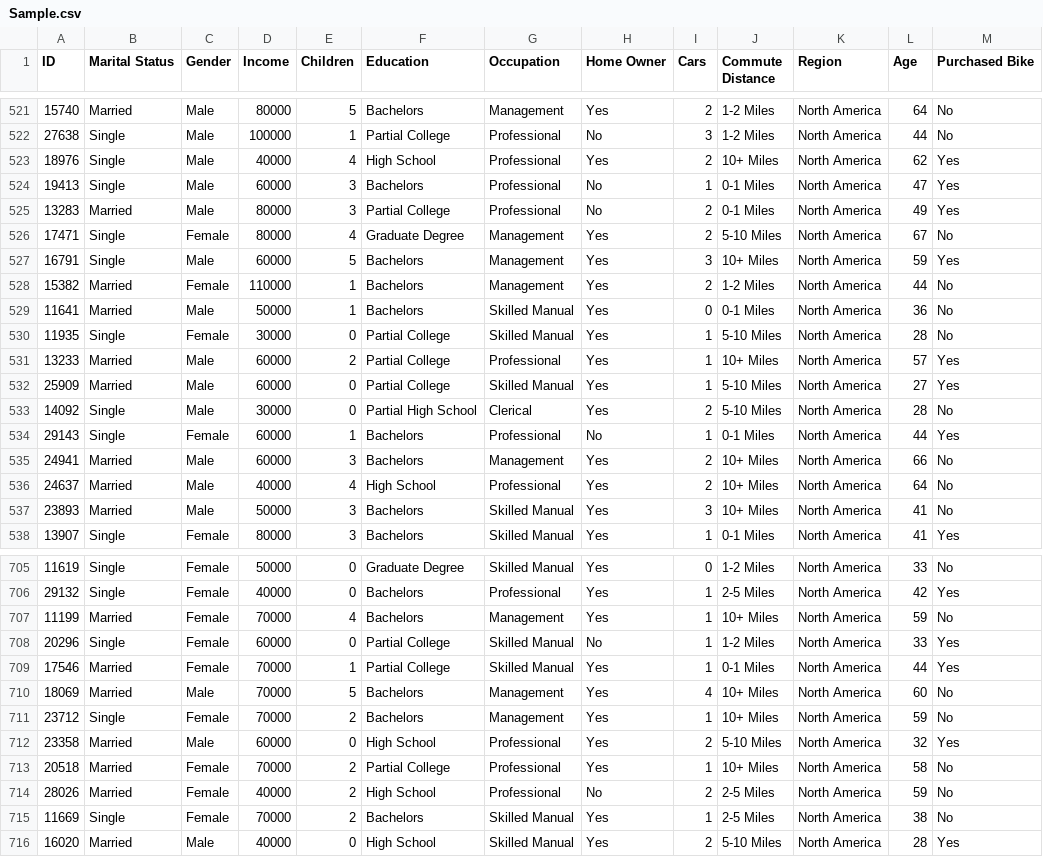
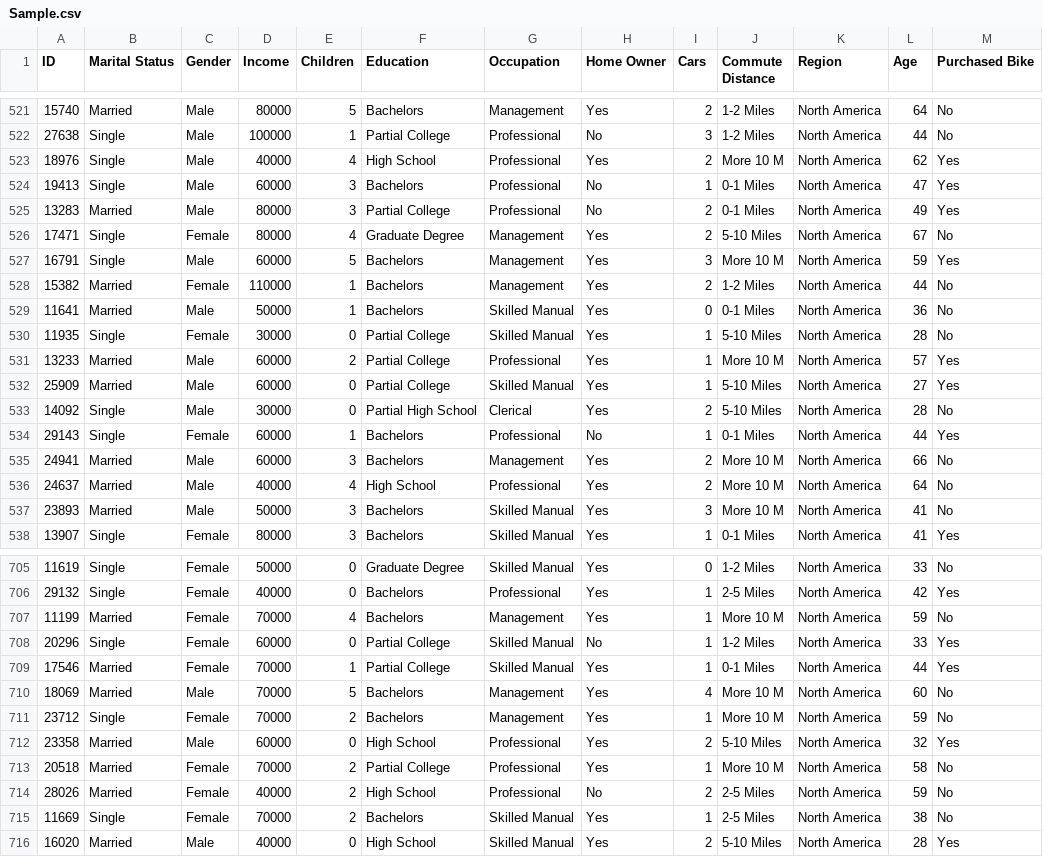
Before and after one commit to lnwiPhonix/veerasak, a CSV file: Sample.csv, drawn as a sheet; only a part is shown, gaps mark what is left out; the diff covers the shown part only.

Commit message:
Add files via upload

```diff
--- a/Sample.csv
+++ b/Sample.csv
@@ -522,3 +522,3 @@
 27638,Single,Male,100000,1,Partial College,Professional,No,3,1-2 Miles,North America,44,No
-18976,Single,Male,40000,4,High School,Professional,Yes,2,10+ Miles,North America,62,Yes
+18976,Single,Male,40000,4,High School,Professional,Yes,2,More 10 M,North America,62,Yes
 19413,Single,Male,60000,3,Bachelors,Professional,No,1,0-1 Miles,North America,47,Yes
@@ -526,3 +526,3 @@
 17471,Single,Female,80000,4,Graduate Degree,Management,Yes,2,5-10 Miles,North America,67,No
-16791,Single,Male,60000,5,Bachelors,Management,Yes,3,10+ Miles,North America,59,Yes
+16791,Single,Male,60000,5,Bachelors,Management,Yes,3,More 10 M,North America,59,Yes
 15382,Married,Female,110000,1,Bachelors,Management,Yes,2,1-2 Miles,North America,44,No
@@ -530,3 +530,3 @@
 11935,Single,Female,30000,0,Partial College,Skilled Manual,Yes,1,5-10 Miles,North America,28,No
-13233,Married,Male,60000,2,Partial College,Professional,Yes,1,10+ Miles,North America,57,Yes
+13233,Married,Male,60000,2,Partial College,Professional,Yes,1,More 10 M,North America,57,Yes
 25909,Married,Male,60000,0,Partial College,Skilled Manual,Yes,1,5-10 Miles,North America,27,Yes
@@ -534,5 +534,5 @@
 29143,Single,Female,60000,1,Bachelors,Professional,No,1,0-1 Miles,North America,44,Yes
-24941,Married,Male,60000,3,Bachelors,Management,Yes,2,10+ Miles,North America,66,No
-24637,Married,Male,40000,4,High School,Professional,Yes,2,10+ Miles,North America,64,No
-23893,Married,Male,50000,3,Bachelors,Skilled Manual,Yes,3,10+ Miles,North America,41,No
+24941,Married,Male,60000,3,Bachelors,Management,Yes,2,More 10 M,North America,66,No
+24637,Married,Male,40000,4,High School,Professional,Yes,2,More 10 M,North America,64,No
+23893,Married,Male,50000,3,Bachelors,Skilled Manual,Yes,3,More 10 M,North America,41,No
 13907,Single,Female,80000,3,Bachelors,Skilled Manual,Yes,1,0-1 Miles,North America,41,Yes
@@ -706,9 +706,9 @@
 29132,Single,Female,40000,0,Bachelors,Professional,Yes,1,2-5 Miles,North America,42,Yes
-11199,Married,Female,70000,4,Bachelors,Management,Yes,1,10+ Miles,North America,59,No
+11199,Married,Female,70000,4,Bachelors,Management,Yes,1,More 10 M,North America,59,No
 20296,Single,Female,60000,0,Partial College,Skilled Manual,No,1,1-2 Miles,North America,33,Yes
 17546,Married,Female,70000,1,Partial College,Skilled Manual,Yes,1,0-1 Miles,North America,44,Yes
-18069,Married,Male,70000,5,Bachelors,Management,Yes,4,10+ Miles,North America,60,No
-23712,Single,Female,70000,2,Bachelors,Management,Yes,1,10+ Miles,North America,59,No
+18069,Married,Male,70000,5,Bachelors,Management,Yes,4,More 10 M,North America,60,No
+23712,Single,Female,70000,2,Bachelors,Management,Yes,1,More 10 M,North America,59,No
 23358,Married,Male,60000,0,High School,Professional,Yes,2,5-10 Miles,North America,32,Yes
-20518,Married,Female,70000,2,Partial College,Professional,Yes,1,10+ Miles,North America,58,No
+20518,Married,Female,70000,2,Partial College,Professional,Yes,1,More 10 M,North America,58,No
 28026,Married,Female,40000,2,High School,Professional,No,2,2-5 Miles,North America,59,No
```
Also changed, not shown: 101 edited cells elsewhere in this file.
